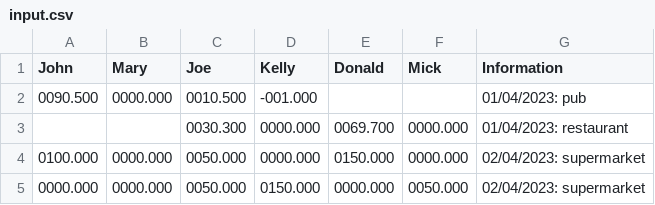
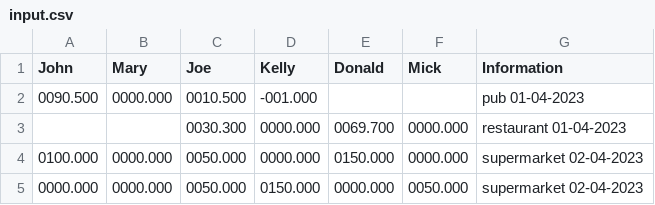
Before and after one commit to PSBP-Library/theMatrix, a CSV file: input.csv, drawn as a sheet.

```diff
--- a/input.csv
+++ b/input.csv
@@ -1,5 +1,5 @@
 John,Mary,Joe,Kelly,Donald,Mick,Information
-0090.500,0000.000,0010.500,-001.000,,,01/04/2023: pub
-,,0030.300,0000.000,0069.700,0000.000,01/04/2023: restaurant
-0100.000,0000.000,0050.000,0000.000,0150.000,0000.000,02/04/2023: supermarket
-0000.000,0000.000,0050.000,0150.000,0000.000,0050.000,02/04/2023: supermarket
+0090.500,0000.000,0010.500,-001.000,,,pub 01-04-2023
+,,0030.300,0000.000,0069.700,0000.000,restaurant 01-04-2023
+0100.000,0000.000,0050.000,0000.000,0150.000,0000.000,supermarket 02-04-2023
+0000.000,0000.000,0050.000,0150.000,0000.000,0050.000,supermarket 02-04-2023
```
Also changed, not shown: output.csv, 13 other files.
